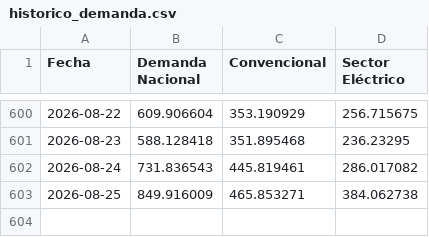
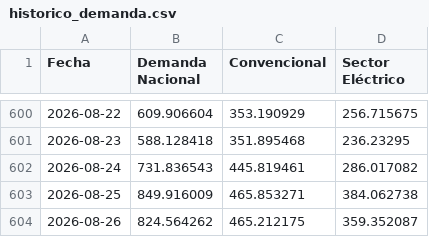
Before and after one commit to javiglejun/EnagasFollowUp, a CSV file: historico_demanda.csv, drawn as a sheet; only a part is shown, gaps mark what is left out.

```diff
--- a/historico_demanda.csv
+++ b/historico_demanda.csv
@@ -603 +603,2 @@
 2026-08-25,849.916009,465.853271,384.062738
+2026-08-26,824.564262,465.212175,359.352087
```
Also changed, not shown: 1 other file.
